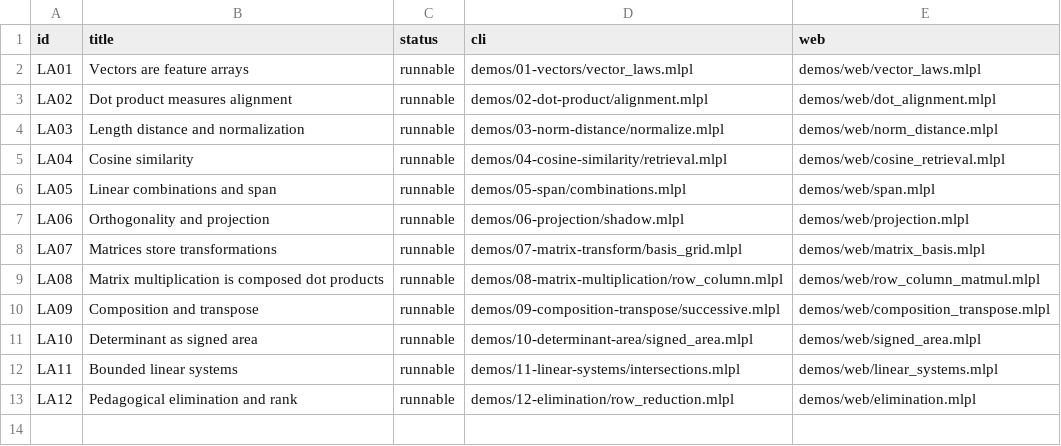
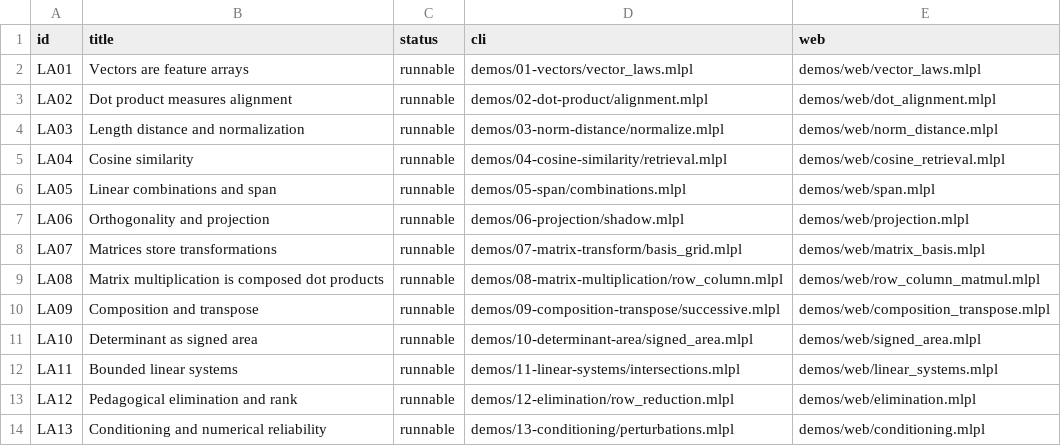
Before and after one commit to sw-ml-study/demo-linear-algebra, a TSV file: catalog/lessons.tsv, drawn as a sheet; the diff names each change by its address in the sheet, - before the commit and + after, or states it on an @@ line.

Commit message:
Expose conditioning and residual limits in LA13
Add an absolute perturbation-amplification report for paired 2x2 systems, with an identity control and a near-singular fixture whose amplification exceeds one million.

Demonstrate that a roughly 1e-6 residual can coexist with sqrt(2) solution error, state the explicit tolerance policy, and add CLI and generated web visualizations with prolog and epilog guidance.

Cover the report with four mlplunit cases and extend curriculum, asset, structure, and generated-index checks. Full pre-commit gate: 14 capability probes, 14 CLI demos, and 68 unit tests passed.

This is fixture-level absolute amplification, not a general matrix condition-number API; B2 remains a candidate sw-mlpl blocker for the next decision step.

```diff
--- a/catalog/lessons.tsv
+++ b/catalog/lessons.tsv
+row 14: LA13 | Conditioning and numerical reliability | runnable | demos/13-conditioning/perturbations.mlpl | demos/web/conditioning.mlpl
```
Also changed, not shown: 14 other files.
